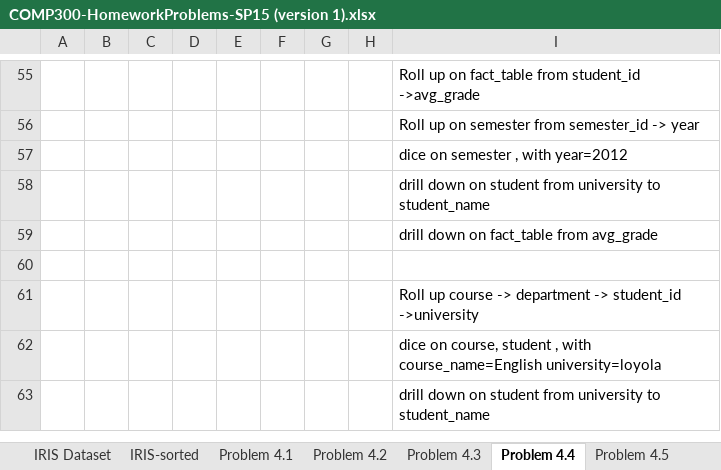
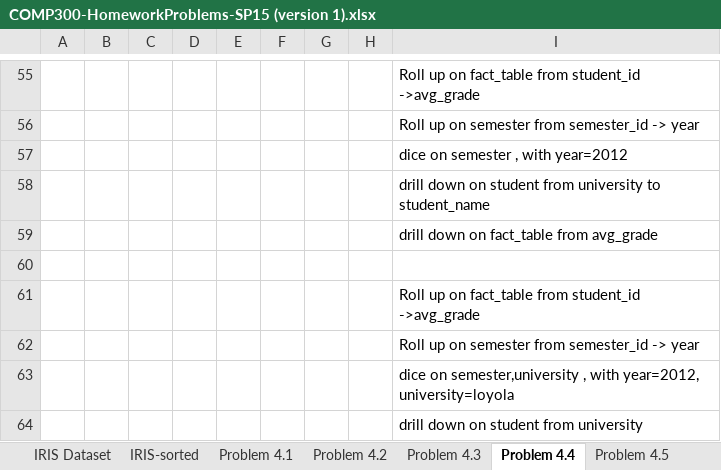
Before and after one commit to jlroo/data-mining, an Excel workbook: RESOURCES/COMP300-HomeworkProblems-SP15 (version 1).xlsx, sheet Problem 4.4, drawn as a sheet; only a part is shown, gaps mark what is left out; values as stored, in another font and other column widths than the file's, no borders; charts and pictures not drawn; 2 other sheets too large or unreadable and not compared; the diff names each change by its address in the sheet, - before the commit and + after, or states it on an @@ line.

```diff
--- a/RESOURCES/COMP300-HomeworkProblems-SP15 (version 1).xlsx (sheet Problem 4.4)
+++ b/RESOURCES/COMP300-HomeworkProblems-SP15 (version 1).xlsx (sheet Problem 4.4)
-I61: Roll up course -> department -> student_id ->university
+I61: Roll up on fact_table from student_id ->avg_grade
-I62: dice on course, student , with course_name=English university=loyola
+I62: Roll up on semester from semester_id -> year
-I63: drill down on student from university to student_name
+I63: dice on semester,university , with year=2012, university=loyola
+row 64:  |  |  |  |  |  |  |  | drill down on student from university
```
Also changed, not shown: sheet Problem 4.3, 4 other files.
